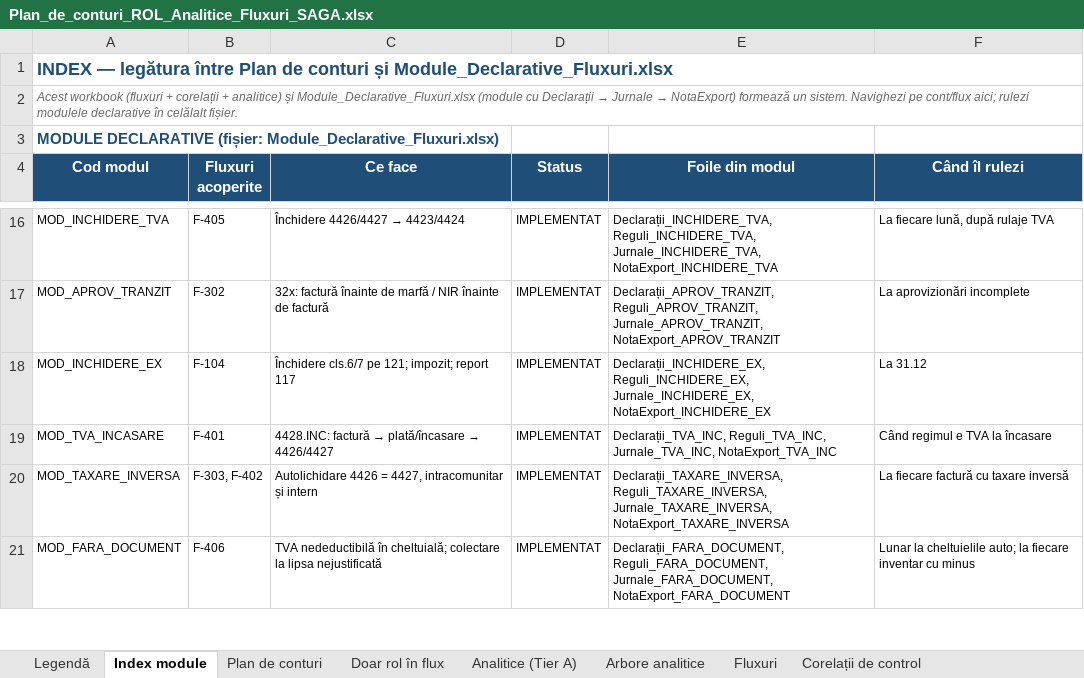
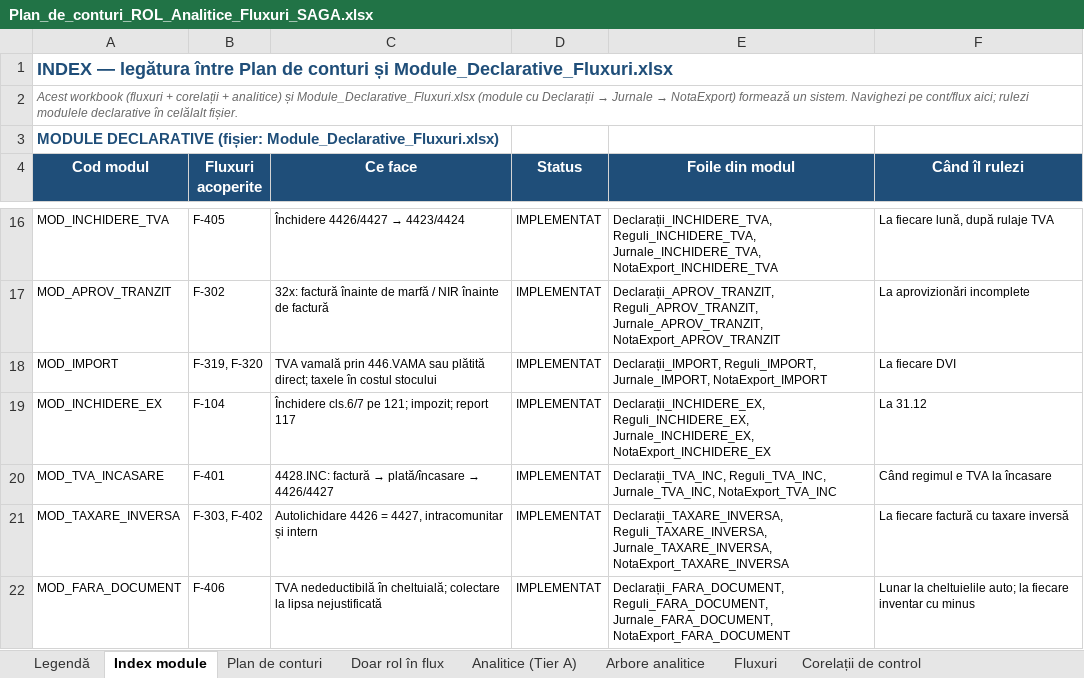
Before and after one commit to lucapaguroidea-ops/9LIFE_CURSCONTA, an Excel workbook: dist/Plan_de_conturi_ROL_Analitice_Fluxuri_SAGA.xlsx, sheet Index module, drawn as a sheet; only a part is shown, gaps mark what is left out; values as stored, in another font and other column widths than the file's, no borders; the diff names each change by its address in the sheet, - before the commit and + after, or states it on an @@ line.

```diff
--- a/dist/Plan_de_conturi_ROL_Analitice_Fluxuri_SAGA.xlsx (sheet Index module)
+++ b/dist/Plan_de_conturi_ROL_Analitice_Fluxuri_SAGA.xlsx (sheet Index module)
+row 18: MOD_IMPORT | F-319, F-320 | TVA vamală prin 446.VAMA sau plătită direct; taxele în costul stocului | IMPLEMENTAT | Declarații_IMPORT, Reguli_IMPORT, Jurnale_IMPORT, NotaExport_IMPORT | La fiecare DVI
```
Also changed, not shown: sheet Matrice acoperire, sheet Fluxuri, sheet Legendă, dist/Module_Declarative_Fluxuri.xlsx, dist/pachet/1-plan-de-conturi.xlsx, 19 other files.
